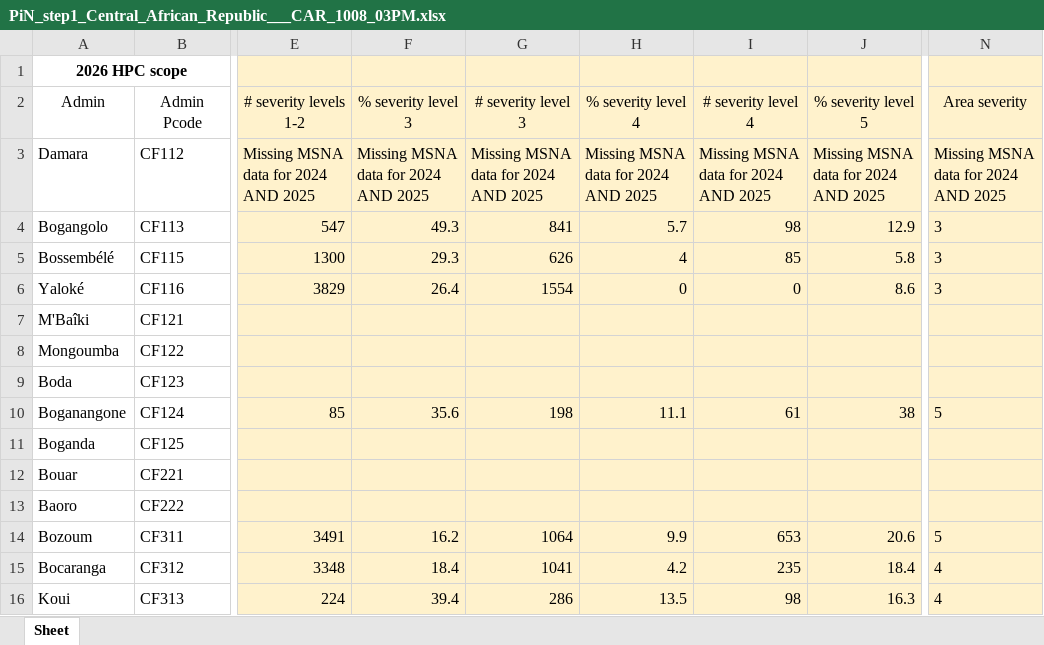
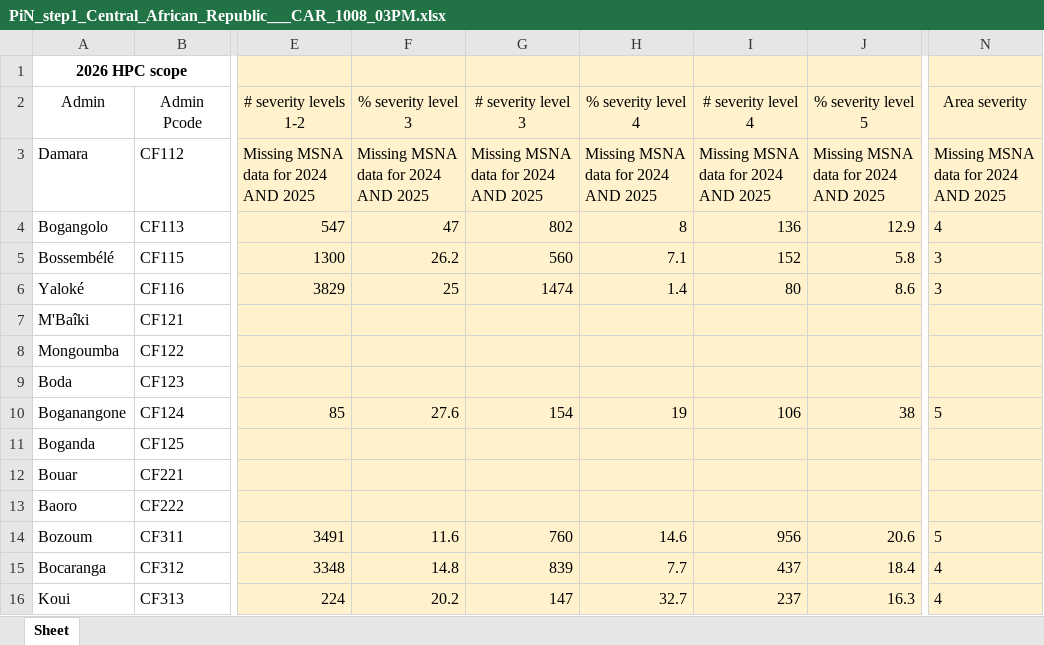
Before and after one commit to martivit/pin-calculation-app, an Excel workbook: platform_PiN_output/Central_African_Republic___CAR/PiN_step1_Central_African_Republic___CAR_1008_03PM.xlsx, sheet Sheet, drawn as a sheet; only a part is shown, gaps mark what is left out; values as stored, in another font and other column widths than the file's, no borders; the diff covers the shown part only; the diff names each change by its address in the sheet, - before the commit and + after, or states it on an @@ line.

Commit message:
Add PiN step 1 hybrid for Central_African_Republic___CAR

```diff
--- a/platform_PiN_output/Central_African_Republic___CAR/PiN_step1_Central_African_Republic___CAR_1008_03PM.xlsx (sheet Sheet)
+++ b/platform_PiN_output/Central_African_Republic___CAR/PiN_step1_Central_African_Republic___CAR_1008_03PM.xlsx (sheet Sheet)
-F4 (% severity level 3): 49.3
+F4 (% severity level 3): 47
-G4 (# severity level 3): 841
+G4 (# severity level 3): 802
-H4 (% severity level 4): 5.7
+H4 (% severity level 4): 8
-I4 (# severity level 4): 98
+I4 (# severity level 4): 136
-N4 (Area severity): 3
+N4 (Area severity): 4
-F5 (% severity level 3): 29.3
+F5 (% severity level 3): 26.2
-G5 (# severity level 3): 626
+G5 (# severity level 3): 560
-H5 (% severity level 4): 4
+H5 (% severity level 4): 7.1
-I5 (# severity level 4): 85
+I5 (# severity level 4): 152
-F6 (% severity level 3): 26.4
+F6 (% severity level 3): 25
-G6 (# severity level 3): 1554
+G6 (# severity level 3): 1474
-H6 (% severity level 4): 0
+H6 (% severity level 4): 1.4
-I6 (# severity level 4): 0
+I6 (# severity level 4): 80
-F10 (% severity level 3): 35.6
+F10 (% severity level 3): 27.6
-G10 (# severity level 3): 198
+G10 (# severity level 3): 154
-H10 (% severity level 4): 11.1
+H10 (% severity level 4): 19
-I10 (# severity level 4): 61
+I10 (# severity level 4): 106
-F14 (% severity level 3): 16.2
+F14 (% severity level 3): 11.6
-G14 (# severity level 3): 1064
+G14 (# severity level 3): 760
-H14 (% severity level 4): 9.9
+H14 (% severity level 4): 14.6
-I14 (# severity level 4): 653
+I14 (# severity level 4): 956
-F15 (% severity level 3): 18.4
+F15 (% severity level 3): 14.8
-G15 (# severity level 3): 1041
+G15 (# severity level 3): 839
-H15 (% severity level 4): 4.2
+H15 (% severity level 4): 7.7
-I15 (# severity level 4): 235
+I15 (# severity level 4): 437
-F16 (% severity level 3): 39.4
+F16 (% severity level 3): 20.2
-G16 (# severity level 3): 286
+G16 (# severity level 3): 147
-H16 (% severity level 4): 13.5
+H16 (% severity level 4): 32.7
-I16 (# severity level 4): 98
+I16 (# severity level 4): 237
```
Also changed, not shown: 159 edited cells elsewhere in this sheet.
